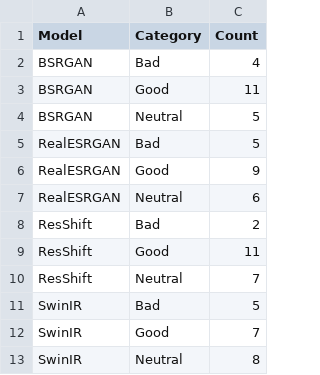
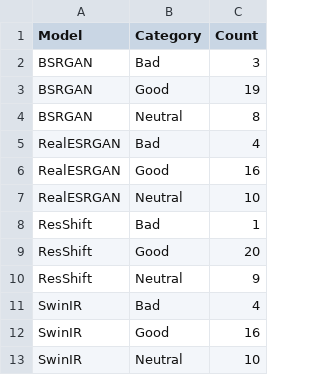
Before and after one commit to hamzafer/super-resolution-color, a CSV file: aggregated_category_counts.csv, drawn as a sheet.

```diff
--- a/aggregated_category_counts.csv
+++ b/aggregated_category_counts.csv
@@ -1,13 +1,13 @@
 Model,Category,Count
-BSRGAN,Bad,4
-BSRGAN,Good,11
-BSRGAN,Neutral,5
-RealESRGAN,Bad,5
-RealESRGAN,Good,9
-RealESRGAN,Neutral,6
-ResShift,Bad,2
-ResShift,Good,11
-ResShift,Neutral,7
-SwinIR,Bad,5
-SwinIR,Good,7
-SwinIR,Neutral,8
+BSRGAN,Bad,3
+BSRGAN,Good,19
+BSRGAN,Neutral,8
+RealESRGAN,Bad,4
+RealESRGAN,Good,16
+RealESRGAN,Neutral,10
+ResShift,Bad,1
+ResShift,Good,20
+ResShift,Neutral,9
+SwinIR,Bad,4
+SwinIR,Good,16
+SwinIR,Neutral,10
```
Also changed, not shown: per_image_metrics_and_categories.csv, 22 other files.
